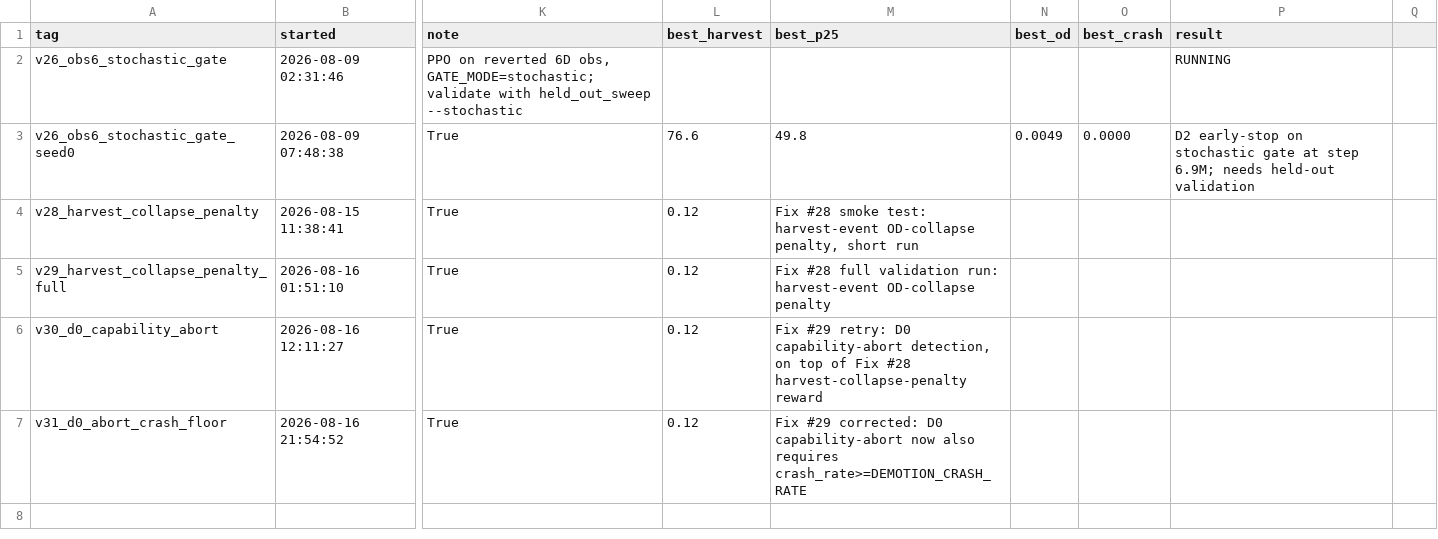
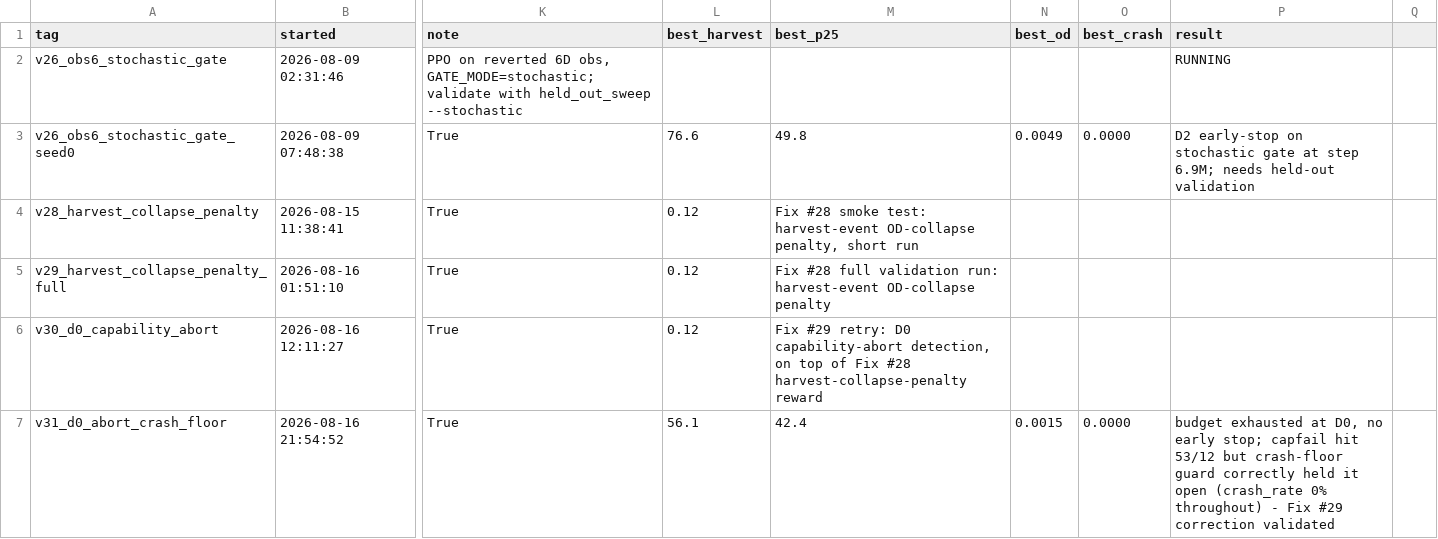
Before and after one commit to rajul-kk/spirulina-PBR-RL, a CSV file: PPO_IBM/model_data/runs_registry.csv, drawn as a sheet; only a part is shown, gaps mark what is left out; the diff covers the shown part only; the diff names each change by its address in the sheet, - before the commit and + after, or states it on an @@ line.

Commit message:
Close out v31 (budget exhausted, crash-floor fix validated) and register v32 TD-MPC2 launch

```diff
--- a/PPO_IBM/model_data/runs_registry.csv
+++ b/PPO_IBM/model_data/runs_registry.csv
-L7 (best_harvest): 0.12
+L7 (best_harvest): 56.1
-M7 (best_p25): Fix #29 corrected: D0 capability-abort now also requires crash_rate>=DEMOTION_CRASH_RATE
+M7 (best_p25): 42.4
-N7 (best_od): (empty)
+N7 (best_od): 0.0015
-O7 (best_crash): (empty)
+O7 (best_crash): 0.0000
-P7 (result): (empty)
+P7 (result): budget exhausted at D0, no early stop; capfail hit 53/12 but crash-floor guard correctly held it open (crash_rate 0% throughout) - Fix #29 correction validated
```
Also changed, not shown: 1 added row elsewhere in this file.
